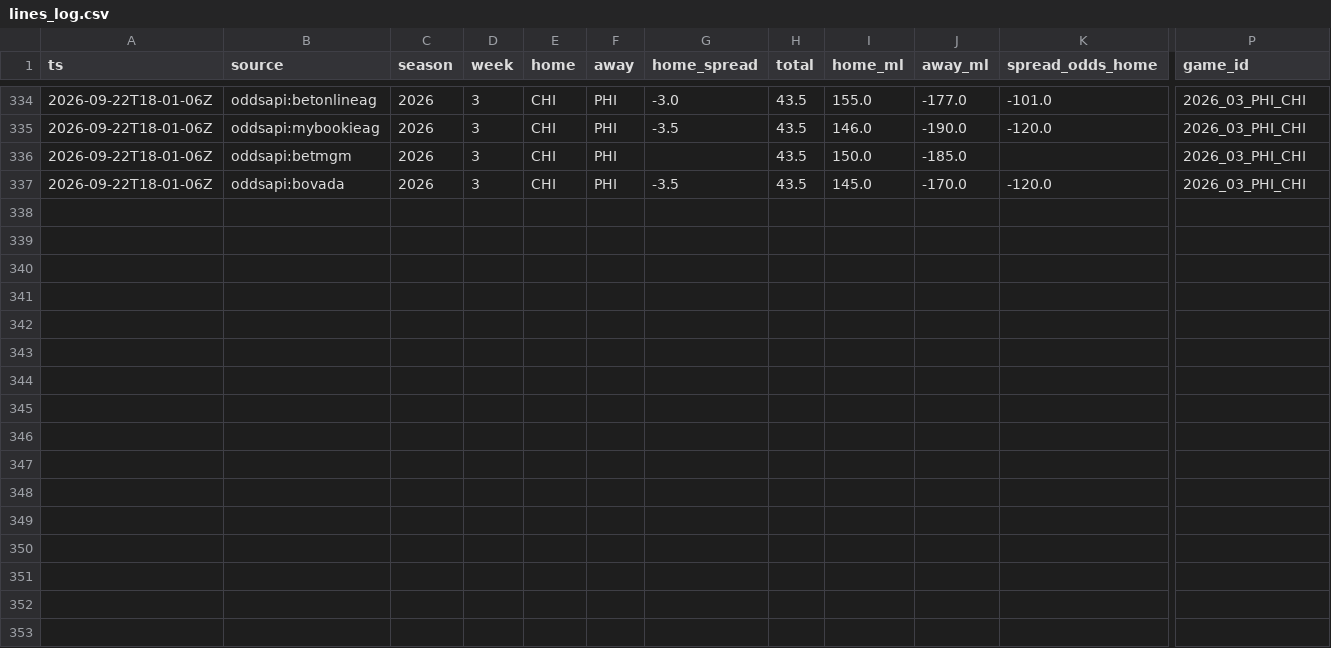
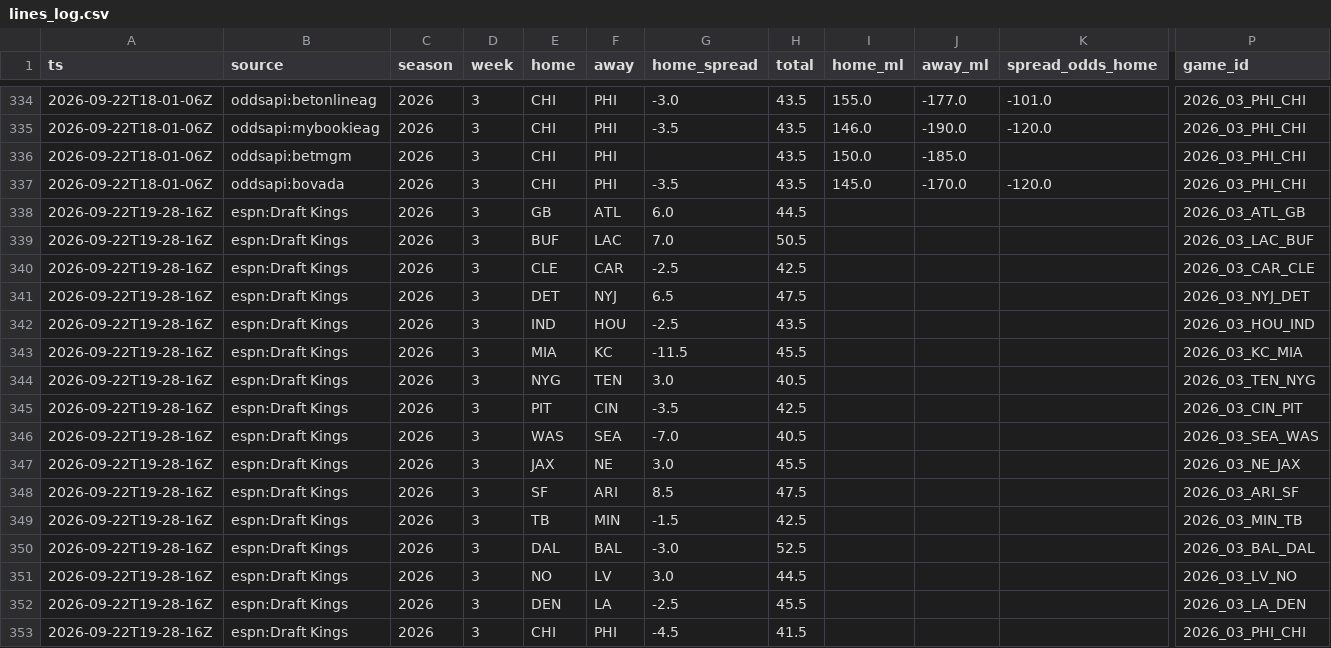
Before and after one commit to MattFos18/nfl-model, a CSV file: data/lines/lines_log.csv, drawn as a sheet; only a part is shown, gaps mark what is left out; rows hold the shown columns only; the diff names each change by its address in the sheet, - before the commit and + after, or states it on an @@ line.

```diff
--- a/data/lines/lines_log.csv
+++ b/data/lines/lines_log.csv
+row 338: 2026-09-22T19-28-16Z | espn:Draft Kings | 2026 | 3 | GB | ATL | 6.0 | 44.5 |  |  |  | 2026_03_ATL_GB
+row 339: 2026-09-22T19-28-16Z | espn:Draft Kings | 2026 | 3 | BUF | LAC | 7.0 | 50.5 |  |  |  | 2026_03_LAC_BUF
+row 340: 2026-09-22T19-28-16Z | espn:Draft Kings | 2026 | 3 | CLE | CAR | -2.5 | 42.5 |  |  |  | 2026_03_CAR_CLE
+row 341: 2026-09-22T19-28-16Z | espn:Draft Kings | 2026 | 3 | DET | NYJ | 6.5 | 47.5 |  |  |  | 2026_03_NYJ_DET
+row 342: 2026-09-22T19-28-16Z | espn:Draft Kings | 2026 | 3 | IND | HOU | -2.5 | 43.5 |  |  |  | 2026_03_HOU_IND
+row 343: 2026-09-22T19-28-16Z | espn:Draft Kings | 2026 | 3 | MIA | KC | -11.5 | 45.5 |  |  |  | 2026_03_KC_MIA
+row 344: 2026-09-22T19-28-16Z | espn:Draft Kings | 2026 | 3 | NYG | TEN | 3.0 | 40.5 |  |  |  | 2026_03_TEN_NYG
+row 345: 2026-09-22T19-28-16Z | espn:Draft Kings | 2026 | 3 | PIT | CIN | -3.5 | 42.5 |  |  |  | 2026_03_CIN_PIT
+row 346: 2026-09-22T19-28-16Z | espn:Draft Kings | 2026 | 3 | WAS | SEA | -7.0 | 40.5 |  |  |  | 2026_03_SEA_WAS
+row 347: 2026-09-22T19-28-16Z | espn:Draft Kings | 2026 | 3 | JAX | NE | 3.0 | 45.5 |  |  |  | 2026_03_NE_JAX
+row 348: 2026-09-22T19-28-16Z | espn:Draft Kings | 2026 | 3 | SF | ARI | 8.5 | 47.5 |  |  |  | 2026_03_ARI_SF
+row 349: 2026-09-22T19-28-16Z | espn:Draft Kings | 2026 | 3 | TB | MIN | -1.5 | 42.5 |  |  |  | 2026_03_MIN_TB
+row 350: 2026-09-22T19-28-16Z | espn:Draft Kings | 2026 | 3 | DAL | BAL | -3.0 | 52.5 |  |  |  | 2026_03_BAL_DAL
+row 351: 2026-09-22T19-28-16Z | espn:Draft Kings | 2026 | 3 | NO | LV | 3.0 | 44.5 |  |  |  | 2026_03_LV_NO
+row 352: 2026-09-22T19-28-16Z | espn:Draft Kings | 2026 | 3 | DEN | LA | -2.5 | 45.5 |  |  |  | 2026_03_LA_DEN
+row 353: 2026-09-22T19-28-16Z | espn:Draft Kings | 2026 | 3 | CHI | PHI | -4.5 | 41.5 |  |  |  | 2026_03_PHI_CHI
```
Also changed, not shown: data/lines/watch_log.csv, 2 other files.
